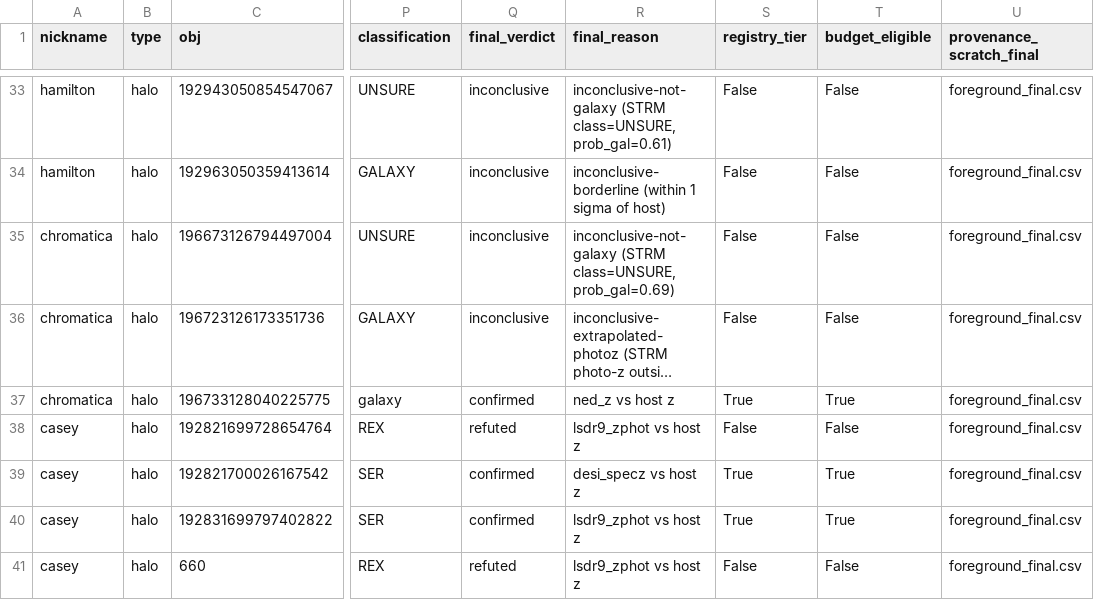
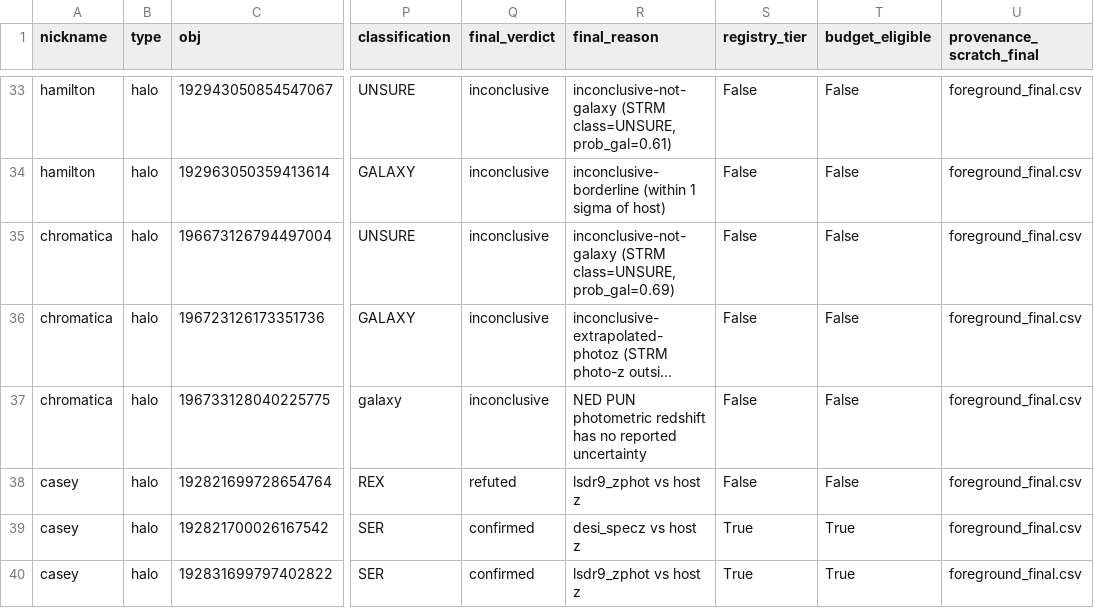
Before and after one commit to dsa110/dsa110-FLITS, a CSV file: galaxies/foreground/data/intervening_census_registry.csv, drawn as a sheet; only a part is shown, gaps mark what is left out; the shorter side is filled out with more unchanged rows; long unchanged cells end in …; the diff names each change by its address in the sheet, - before the commit and + after, or states it on an @@ line.

```diff
--- a/galaxies/foreground/data/intervening_census_registry.csv
+++ b/galaxies/foreground/data/intervening_census_registry.csv
-Q37 (final_verdict): confirmed
+Q37 (final_verdict): inconclusive
-R37 (final_reason): ned_z vs host z
+R37 (final_reason): NED PUN photometric redshift has no reported uncertainty
-S37 (registry_tier): True
+S37 (registry_tier): False
-T37 (budget_eligible): True
+T37 (budget_eligible): False
```
Also changed, not shown: galaxies/foreground/data/candidate_redshift_provenance.csv, galaxies/foreground/data/census_masses/halo_rvir_ADJUDICATED.csv, 12 other files.
